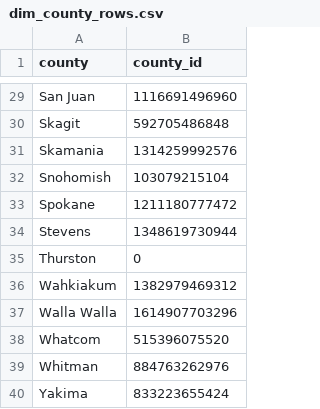
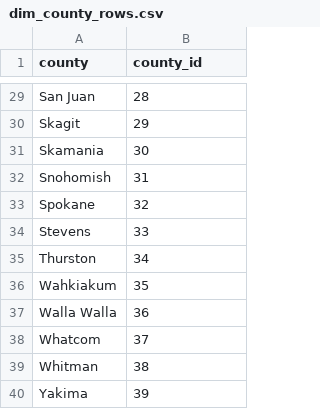
Before and after one commit to CODA-Assignment-Bay/final-project-coda-008-rmt-group-1, a CSV file: Fact_Dim_Data/dim_county_rows.csv, drawn as a sheet; only a part is shown, gaps mark what is left out; the diff covers the shown part only; the diff names each change by its address in the sheet, - before the commit and + after, or states it on an @@ line.

```diff
--- a/Fact_Dim_Data/dim_county_rows.csv
+++ b/Fact_Dim_Data/dim_county_rows.csv
-B29 (county_id): 1116691496960
+B29 (county_id): 28
-B30 (county_id): 592705486848
+B30 (county_id): 29
-B31 (county_id): 1314259992576
+B31 (county_id): 30
-B32 (county_id): 103079215104
+B32 (county_id): 31
-B33 (county_id): 1211180777472
+B33 (county_id): 32
-B34 (county_id): 1348619730944
+B34 (county_id): 33
-B35 (county_id): 0
+B35 (county_id): 34
-B36 (county_id): 1382979469312
+B36 (county_id): 35
-B37 (county_id): 1614907703296
+B37 (county_id): 36
-B38 (county_id): 515396075520
+B38 (county_id): 37
-B39 (county_id): 884763262976
+B39 (county_id): 38
-B40 (county_id): 833223655424
+B40 (county_id): 39
```
Also changed, not shown: 27 edited cells elsewhere in this file, Fact_Dim_Data/dim_brand_rows.csv, Fact_Dim_Data/dim_city_rows.csv, 17 other files.
